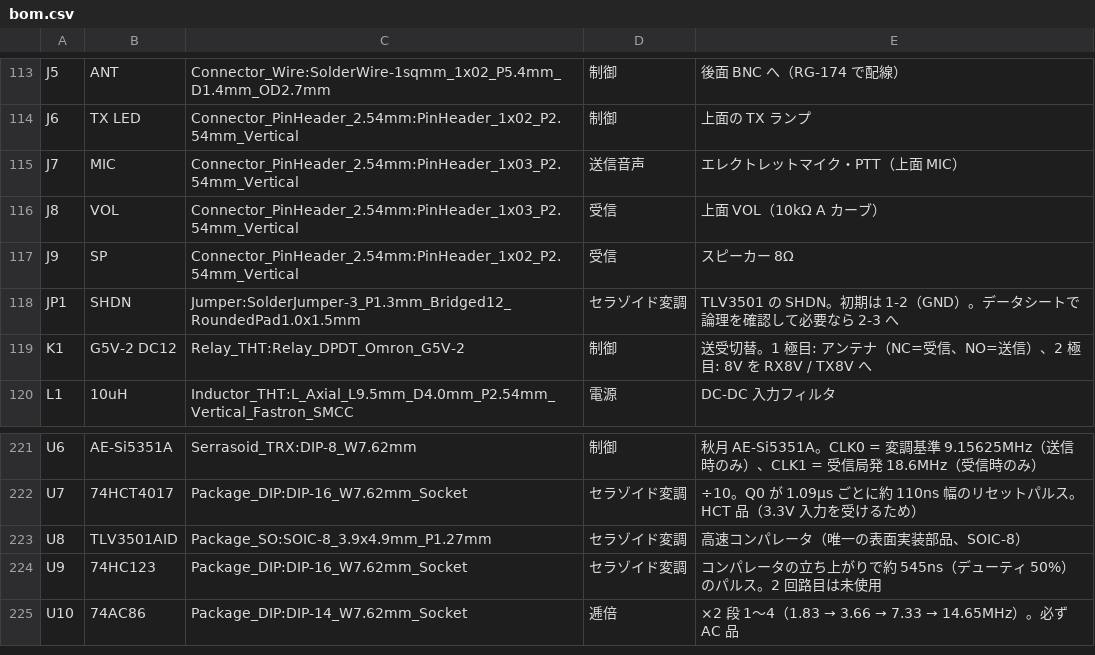
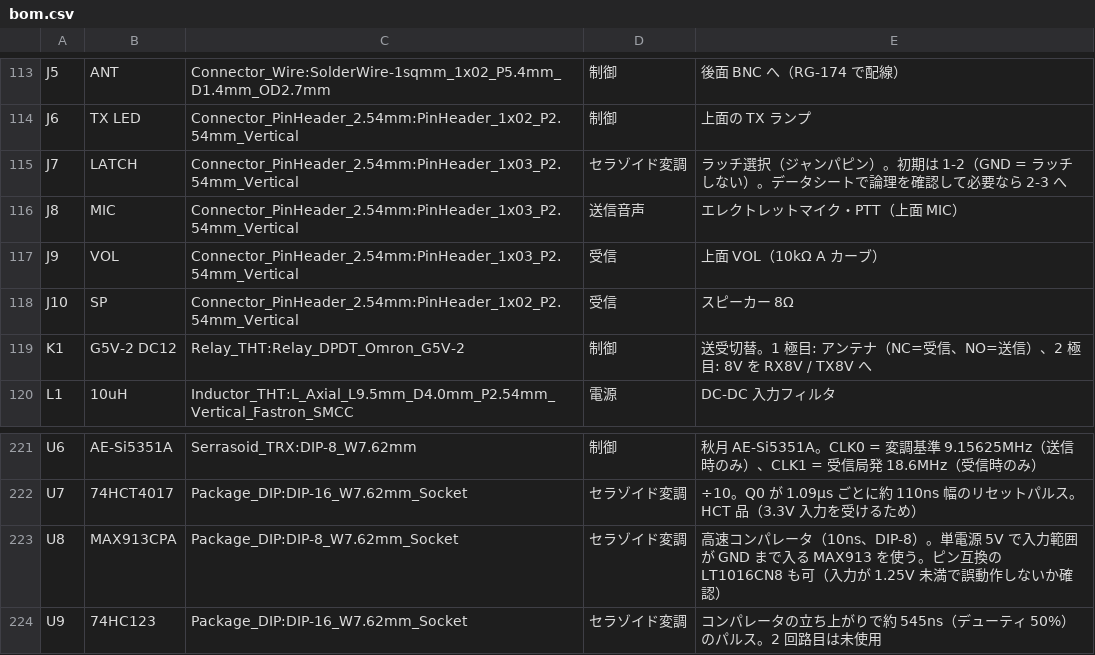
Before and after one commit to kazushinjo/Serrasoid_TRX_29M, a CSV file: kicad/bom.csv, drawn as a sheet; only a part is shown, gaps mark what is left out; the shorter side is filled out with more unchanged rows.

```diff
--- a/kicad/bom.csv
+++ b/kicad/bom.csv
@@ -114,6 +114,6 @@ J5,ANT,Connector_Wire:SolderWire-1sqmm_1x02_P5.4mm_D1.4mm_OD2.7mm,制御,後面
 J6,TX LED,Connector_PinHeader_2.54mm:PinHeader_1x02_P2.54mm_Vertical,制御,上面の TX ランプ
-J7,MIC,Connector_PinHeader_2.54mm:PinHeader_1x03_P2.54mm_Vertical,送信音声,エレクトレットマイク・PTT（上面 MIC）
-J8,VOL,Connector_PinHeader_2.54mm:PinHeader_1x03_P2.54mm_Vertical,受信,上面 VOL（10kΩ A カーブ）
-J9,SP,Connector_PinHeader_2.54mm:PinHeader_1x02_P2.54mm_Vertical,受信,スピーカー 8Ω
-JP1,SHDN,Jumper:SolderJumper-3_P1.3mm_Bridged12_RoundedPad1.0x1.5mm,セラゾイド変調,TLV3501 の SHDN。初期は 1-2（GND）。データシートで論理を確認して必要なら 2-3 へ
+J7,LATCH,Connector_PinHeader_2.54mm:PinHeader_1x03_P2.54mm_Vertical,セラゾイド変調,ラッチ選択（ジャンパピン）。初期は 1-2（GND = ラッチしない）。データシートで論理を確認して必要なら 2-3 へ
+J8,MIC,Connector_PinHeader_2.54mm:PinHeader_1x03_P2.54mm_Vertical,送信音声,エレクトレットマイク・PTT（上面 MIC）
+J9,VOL,Connector_PinHeader_2.54mm:PinHeader_1x03_P2.54mm_Vertical,受信,上面 VOL（10kΩ A カーブ）
+J10,SP,Connector_PinHeader_2.54mm:PinHeader_1x02_P2.54mm_Vertical,受信,スピーカー 8Ω
 K1,G5V-2 DC12,Relay_THT:Relay_DPDT_Omron_G5V-2,制御,送受切替。1 極目: アンテナ（NC=受信、NO=送信）、2 極目: 8V を RX8V / TX8V へ
@@ -222,3 +222,3 @@ U6,AE-Si5351A,Serrasoid_TRX:DIP-8_W7.62mm,制御,秋月 AE-Si5351A。CLK0 = 変
 U7,74HCT4017,Package_DIP:DIP-16_W7.62mm_Socket,セラゾイド変調,÷10。Q0 が 1.09µs ごとに約 110ns 幅のリセットパルス。HCT 品（3.3V 入力を受けるため）
-U8,TLV3501AID,Package_SO:SOIC-8_3.9x4.9mm_P1.27mm,セラゾイド変調,高速コンパレータ（唯一の表面実装部品、SOIC-8）
+U8,MAX913CPA,Package_DIP:DIP-8_W7.62mm_Socket,セラゾイド変調,高速コンパレータ（10ns、DIP-8）。単電源 5V で入力範囲が GND まで入る MAX913 を使う。ピン互換の LT1016CN8 も可（入力が 1.25V 未満で誤動作しないか確認）
 U9,74HC123,Package_DIP:DIP-16_W7.62mm_Socket,セラゾイド変調,コンパレータの立ち上がりで約 545ns（デューティ 50%）のパルス。2 回路目は未使用
```
Also changed, not shown: 18 other files.
